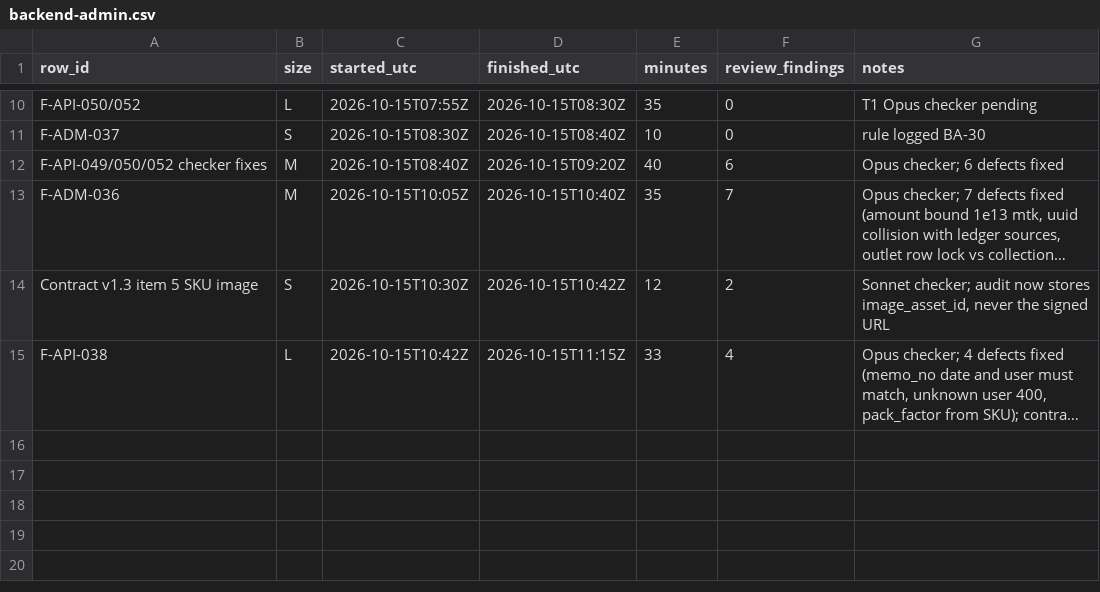
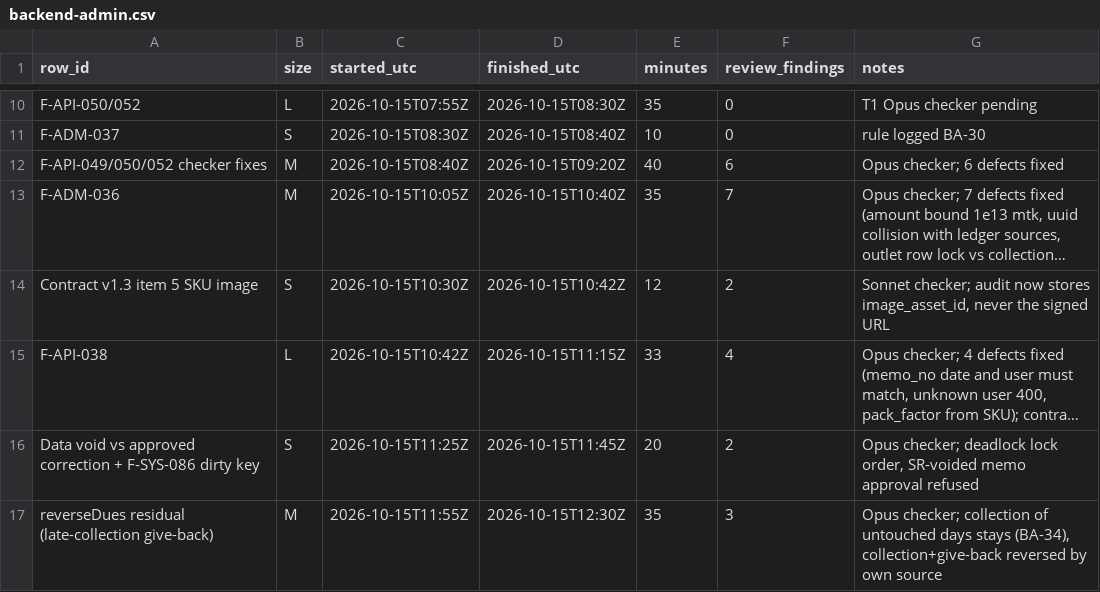
Before and after one commit to asefameerador96-ctrl/Aron-Pro-Max, a CSV file: docs/status/backend-admin.csv, drawn as a sheet; only a part is shown, gaps mark what is left out; long unchanged cells end in …; the diff names each change by its address in the sheet, - before the commit and + after, or states it on an @@ line.

```diff
--- a/docs/status/backend-admin.csv
+++ b/docs/status/backend-admin.csv
+row 16: Data void vs approved correction + F-SYS-086 dirty key | S | 2026-10-15T11:25Z | 2026-10-15T11:45Z | 20 | 2 | Opus checker; deadlock lock order, SR-voided memo approval refused
+row 17: reverseDues residual (late-collection give-back) | M | 2026-10-15T11:55Z | 2026-10-15T12:30Z | 35 | 3 | Opus checker; collection of untouched days stays (BA-34), collection+give-back reversed by own source
```
Also changed, not shown: 3 other files.
